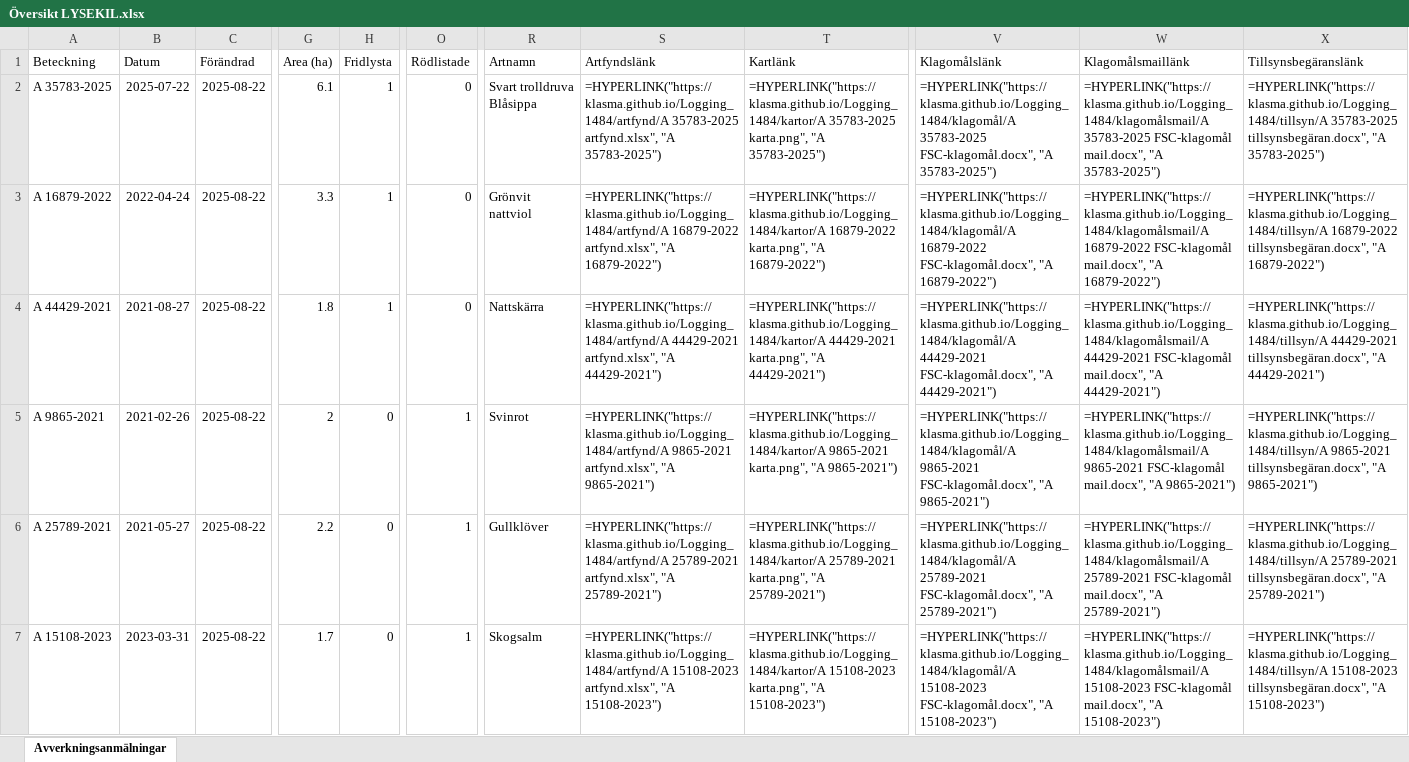
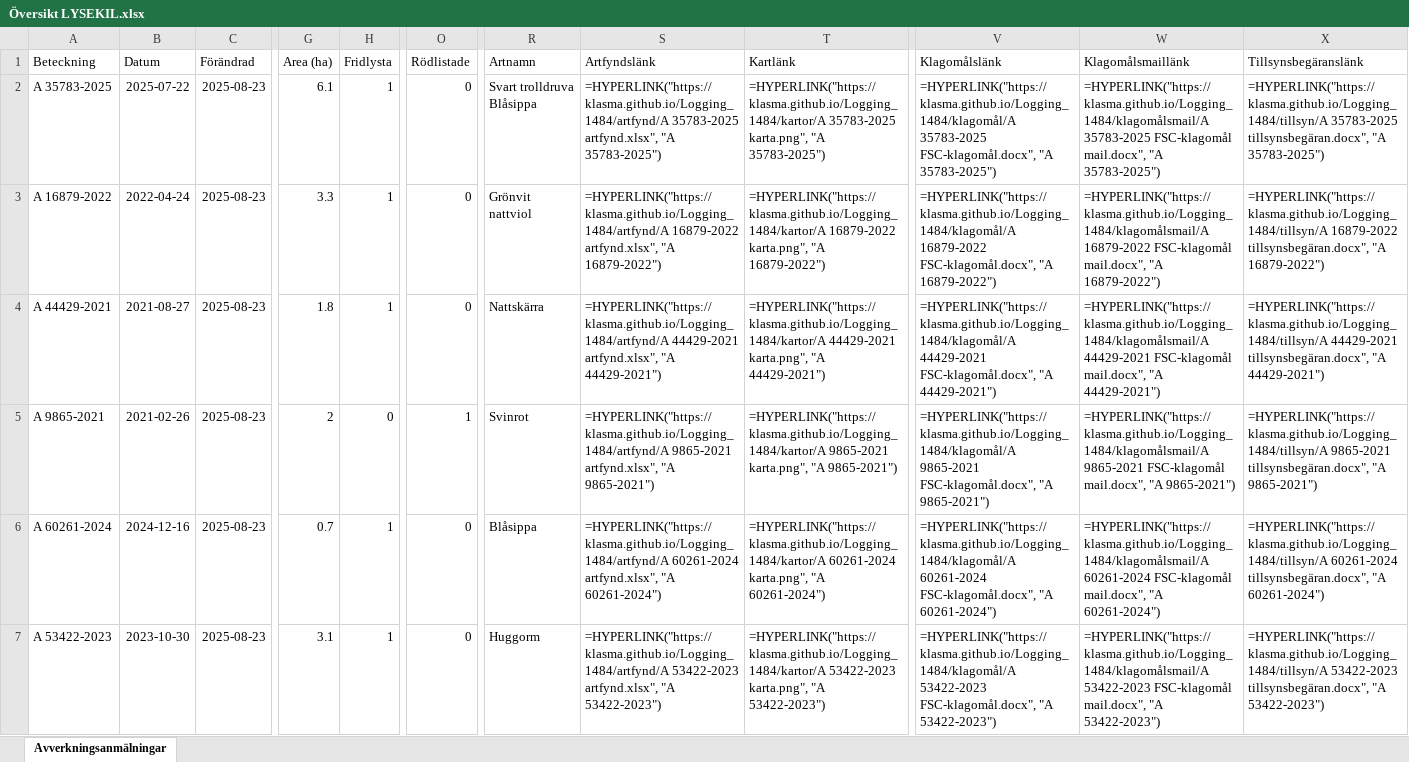
Before and after one commit to klasma/Logging_1484, an Excel workbook: Översikt LYSEKIL.xlsx, sheet Avverkningsanmälningar, drawn as a sheet; only a part is shown, gaps mark what is left out; values as stored, in another font and other column widths than the file's, no borders; formulas without a stored value are shown as written; the diff covers the shown part only; the diff names each change by its address in the sheet, - before the commit and + after, or states it on an @@ line.

```diff
--- a/Översikt LYSEKIL.xlsx (sheet Avverkningsanmälningar)
+++ b/Översikt LYSEKIL.xlsx (sheet Avverkningsanmälningar)
-C2:C7 (Förändrad): 2025-08-22
+C2:C7 (Förändrad): 2025-08-23
-A6 (Beteckning): A 25789-2021
+A6 (Beteckning): A 60261-2024
-B6 (Datum): 2021-05-27
+B6 (Datum): 2024-12-16
-G6 (Area (ha)): 2.2
+G6 (Area (ha)): 0.7
-H6:H7 (Fridlysta): 0
+H6:H7 (Fridlysta): 1
-O6:O7 (Rödlistade): 1
+O6:O7 (Rödlistade): 0
-R6 (Artnamn): Gullklöver
+R6 (Artnamn): Blåsippa
-S6 (Artfyndslänk): =HYPERLINK("https://klasma.github.io/Logging_1484/artfynd/A 25789-2021 artfynd.xlsx", "A 25789-2021")
+S6 (Artfyndslänk): =HYPERLINK("https://klasma.github.io/Logging_1484/artfynd/A 60261-2024 artfynd.xlsx", "A 60261-2024")
-T6 (Kartlänk): =HYPERLINK("https://klasma.github.io/Logging_1484/kartor/A 25789-2021 karta.png", "A 25789-2021")
+T6 (Kartlänk): =HYPERLINK("https://klasma.github.io/Logging_1484/kartor/A 60261-2024 karta.png", "A 60261-2024")
-V6 (Klagomålslänk): =HYPERLINK("https://klasma.github.io/Logging_1484/klagomål/A 25789-2021 FSC-klagomål.docx", "A 25789-2021")
+V6 (Klagomålslänk): =HYPERLINK("https://klasma.github.io/Logging_1484/klagomål/A 60261-2024 FSC-klagomål.docx", "A 60261-2024")
-W6 (Klagomålsmaillänk): =HYPERLINK("https://klasma.github.io/Logging_1484/klagomålsmail/A 25789-2021 FSC-klagomål mail.docx", "A 25789-2021")
+W6 (Klagomålsmaillänk): =HYPERLINK("https://klasma.github.io/Logging_1484/klagomålsmail/A 60261-2024 FSC-klagomål mail.docx", "A 60261-2024")
-X6 (Tillsynsbegäranslänk): =HYPERLINK("https://klasma.github.io/Logging_1484/tillsyn/A 25789-2021 tillsynsbegäran.docx", "A 25789-2021")
+X6 (Tillsynsbegäranslänk): =HYPERLINK("https://klasma.github.io/Logging_1484/tillsyn/A 60261-2024 tillsynsbegäran.docx", "A 60261-2024")
-A7 (Beteckning): A 15108-2023
+A7 (Beteckning): A 53422-2023
-B7 (Datum): 2023-03-31
+B7 (Datum): 2023-10-30
-G7 (Area (ha)): 1.7
+G7 (Area (ha)): 3.1
-R7 (Artnamn): Skogsalm
+R7 (Artnamn): Huggorm
-S7 (Artfyndslänk): =HYPERLINK("https://klasma.github.io/Logging_1484/artfynd/A 15108-2023 artfynd.xlsx", "A 15108-2023")
+S7 (Artfyndslänk): =HYPERLINK("https://klasma.github.io/Logging_1484/artfynd/A 53422-2023 artfynd.xlsx", "A 53422-2023")
-T7 (Kartlänk): =HYPERLINK("https://klasma.github.io/Logging_1484/kartor/A 15108-2023 karta.png", "A 15108-2023")
+T7 (Kartlänk): =HYPERLINK("https://klasma.github.io/Logging_1484/kartor/A 53422-2023 karta.png", "A 53422-2023")
-V7 (Klagomålslänk): =HYPERLINK("https://klasma.github.io/Logging_1484/klagomål/A 15108-2023 FSC-klagomål.docx", "A 15108-2023")
+V7 (Klagomålslänk): =HYPERLINK("https://klasma.github.io/Logging_1484/klagomål/A 53422-2023 FSC-klagomål.docx", "A 53422-2023")
-W7 (Klagomålsmaillänk): =HYPERLINK("https://klasma.github.io/Logging_1484/klagomålsmail/A 15108-2023 FSC-klagomål mail.docx", "A 15108-2023")
+W7 (Klagomålsmaillänk): =HYPERLINK("https://klasma.github.io/Logging_1484/klagomålsmail/A 53422-2023 FSC-klagomål mail.docx", "A 53422-2023")
-X7 (Tillsynsbegäranslänk): =HYPERLINK("https://klasma.github.io/Logging_1484/tillsyn/A 15108-2023 tillsynsbegäran.docx", "A 15108-2023")
+X7 (Tillsynsbegäranslänk): =HYPERLINK("https://klasma.github.io/Logging_1484/tillsyn/A 53422-2023 tillsynsbegäran.docx", "A 53422-2023")
```
Also changed, not shown: 310 edited cells elsewhere in this sheet, artfynd/A 15108-2023 artfynd.xlsx, artfynd/A 16879-2022 artfynd.xlsx, 40 other files.
